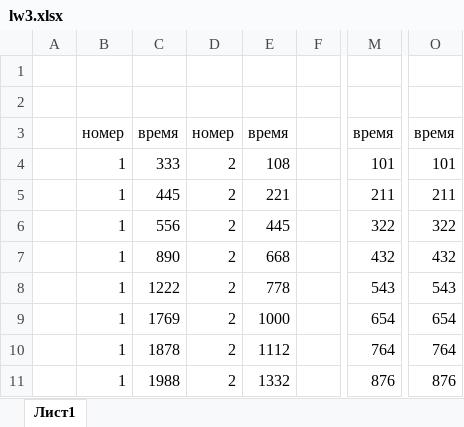
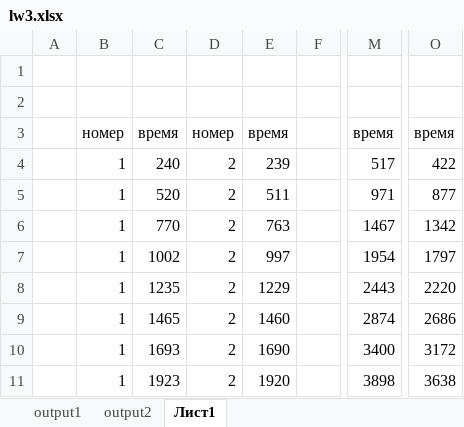
Before and after one commit to valve16/PP, an Excel workbook: lw3/lw3.xlsx, sheet Лист1, drawn as a sheet; only a part is shown, gaps mark what is left out; values as stored, in another font and other column widths than the file's, no borders; charts and pictures not drawn; the diff covers the shown part only; the diff names each change by its address in the sheet, - before the commit and + after, or states it on an @@ line.

Commit message:
Update lw3.xlsx

```diff
--- a/lw3/lw3.xlsx (sheet Лист1)
+++ b/lw3/lw3.xlsx (sheet Лист1)
+sheet tab: output1
+sheet tab: output2
-C4: 333
+C4: 240
-E4: 108
+E4: 239
-M4: 101
+M4: 517
-O4: 101
+O4: 422
-C5: 445
+C5: 520
-E5: 221
+E5: 511
-M5: 211
+M5: 971
-O5: 211
+O5: 877
-C6: 556
+C6: 770
-E6: 445
+E6: 763
-M6: 322
+M6: 1467
-O6: 322
+O6: 1342
-C7: 890
+C7: 1002
-E7: 668
+E7: 997
-M7: 432
+M7: 1954
-O7: 432
+O7: 1797
-C8: 1222
+C8: 1235
-E8: 778
+E8: 1229
-M8: 543
+M8: 2443
-O8: 543
+O8: 2220
-C9: 1769
+C9: 1465
-E9: 1000
+E9: 1460
-M9: 654
+M9: 2874
-O9: 654
+O9: 2686
-C10: 1878
+C10: 1693
-E10: 1112
+E10: 1690
-M10: 764
+M10: 3400
-O10: 764
+O10: 3172
-C11: 1988
+C11: 1923
-E11: 1332
+E11: 1920
-M11: 876
+M11: 3898
-O11: 876
+O11: 3638
```
Also changed, not shown: 3 added rows, 7 removed rows and 16 edited cells elsewhere in this sheet, charts or pictures.
